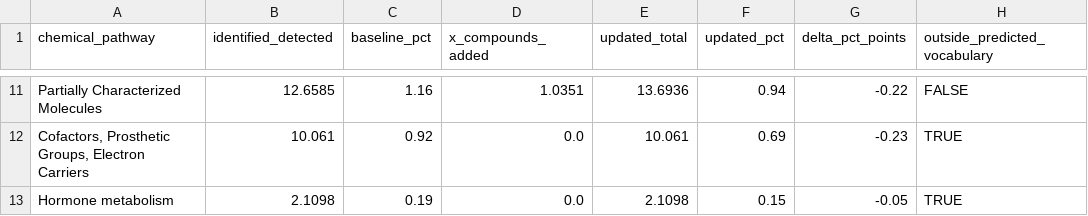
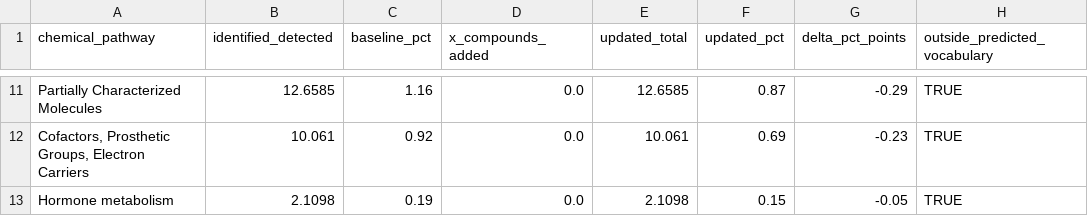
Before and after one commit to jsmetabolon/structural_elucidation_jbs, a CSV file: docs/paper/data/feces_pathway/feces_pathway_update_weighted.csv, drawn as a sheet; only a part is shown, gaps mark what is left out; the diff covers the shown part only; the diff names each change by its address in the sheet, - before the commit and + after, or states it on an @@ line.

```diff
--- a/docs/paper/data/feces_pathway/feces_pathway_update_weighted.csv
+++ b/docs/paper/data/feces_pathway/feces_pathway_update_weighted.csv
-D11 (x_compounds_added): 1.0351
+D11 (x_compounds_added): 0.0
-E11 (updated_total): 13.6936
+E11 (updated_total): 12.6585
-F11 (updated_pct): 0.94
+F11 (updated_pct): 0.87
-G11 (delta_pct_points): -0.22
+G11 (delta_pct_points): -0.29
-H11 (outside_predicted_vocabulary): FALSE
+H11 (outside_predicted_vocabulary): TRUE
```
Also changed, not shown: 1 added row, 1 removed row and 28 edited cells elsewhere in this file, docs/paper/data/feces_pathway/feces_pathway_update.csv, docs/paper/data/feces_pathway/feces_pathway_update_subpathway.csv, 12 other files.
